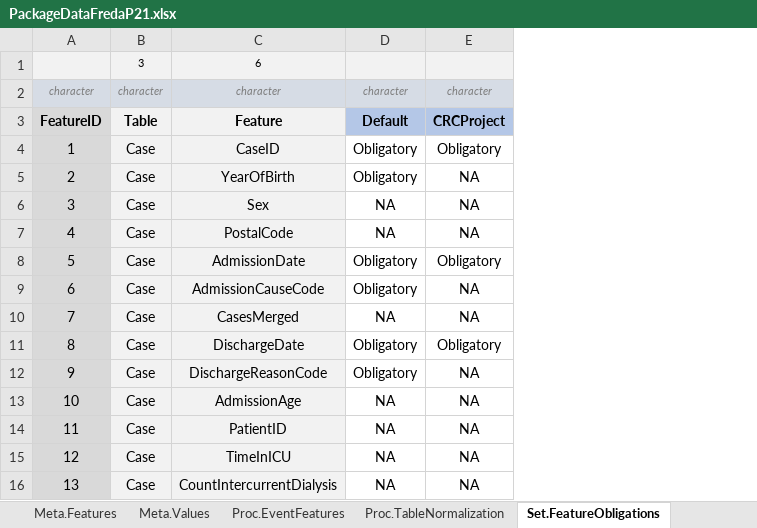
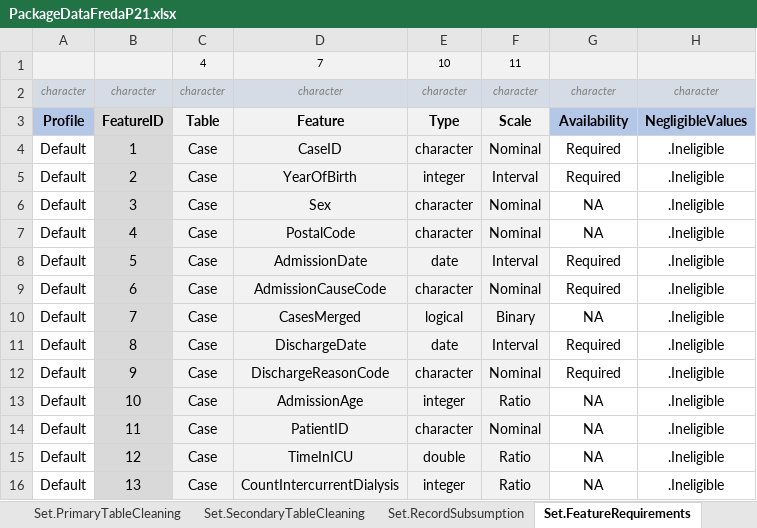
Before and after one commit to BastianReiter/dsFredaP21, an Excel workbook: Development/Data/PackageData/PackageDataFredaP21.xlsx, sheet Set.FeatureRequirements, drawn as a sheet; only a part is shown; values as stored, in another font and other column widths than the file's, no borders; conditional formats not drawn; removed rows and columns are numbered as before the commit, all else as after; the diff covers the shown part only; the diff names each change by its address in the sheet, - before the commit and + after, or states it on an @@ line.

```diff
--- a/Development/Data/PackageData/PackageDataFredaP21.xlsx (sheet Set.FeatureRequirements)
+++ b/Development/Data/PackageData/PackageDataFredaP21.xlsx (sheet Set.FeatureRequirements)
-sheet tab: Set.FeatureObligations
+sheet tab: Set.FeatureRequirements
+sheet tab: Set.PrimaryTableCleaning
+sheet tab: Set.SecondaryTableCleaning
+sheet tab: Set.RecordSubsumption
+column A, rows 2-16: character | Profile | Default | Default | Default | Default | Default | Default | Default | Default | Default | Default | Default | Default | Default
-column D, rows 2-16: character | Default | Obligatory | Obligatory | NA | NA | Obligatory | Obligatory | NA | Obligatory | Obligatory | NA | NA | NA | NA
+column E, rows 2-16: character | Type | character | integer | character | character | date | character | logical | date | character | integer | character | double | integer
+column F, rows 2-16: character | Scale | Nominal | Interval | Nominal | Nominal | Interval | Nominal | Binary | Interval | Nominal | Ratio | Nominal | Ratio | Ratio
+column H, rows 2-16: character | NegligibleValues | .Ineligible | .Ineligible | .Ineligible | .Ineligible | .Ineligible | .Ineligible | .Ineligible | .Ineligible | .Ineligible | .Ineligible | .Ineligible | .Ineligible | .Ineligible
-row 1:  | 3 | 6
+row 1:  |  | 4 | 7 | 10 | 11
-G3: CRCProject
+G3: Availability
-G4: Obligatory
+G4: Required
-G5: NA
+G5: Required
-G8: Obligatory
+G8: Required
-G9: NA
+G9: Required
-G11: Obligatory
+G11: Required
-G12: NA
+G12: Required
```
Also changed, not shown: 12 edited cells elsewhere in this sheet, sheet Meta.Values, sheet Meta.Features, sheet Set.DataRemediation, sheet Set.FeatureTracking, sheet Set.FuzzyStringMatching, sheet Proc.TableNormalization, 4 more sheets, other sheet tabs, formulas that keep their value, 23 other files.
